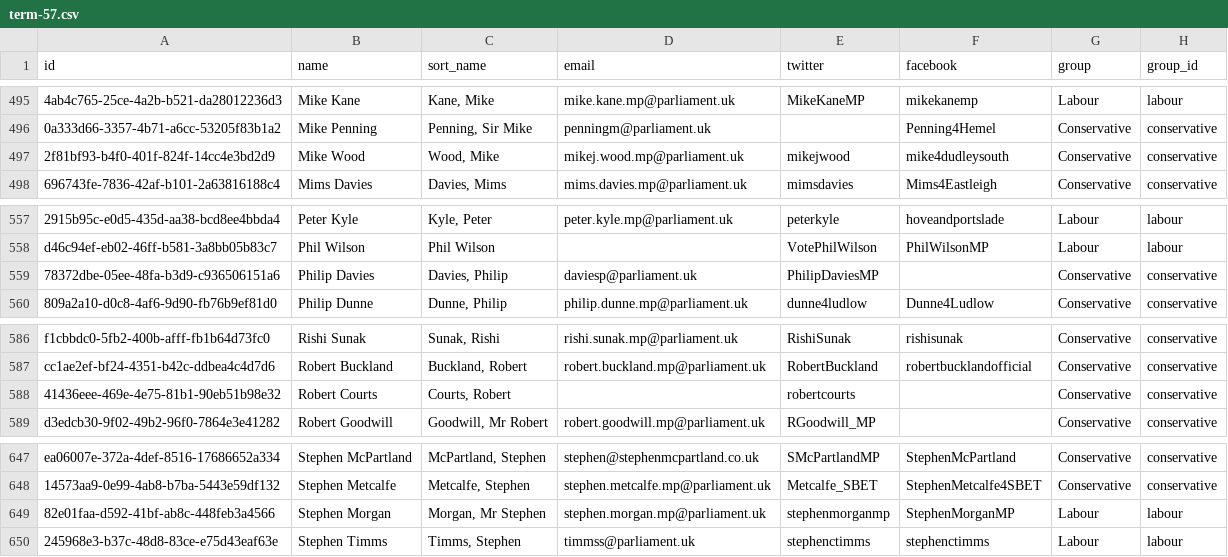
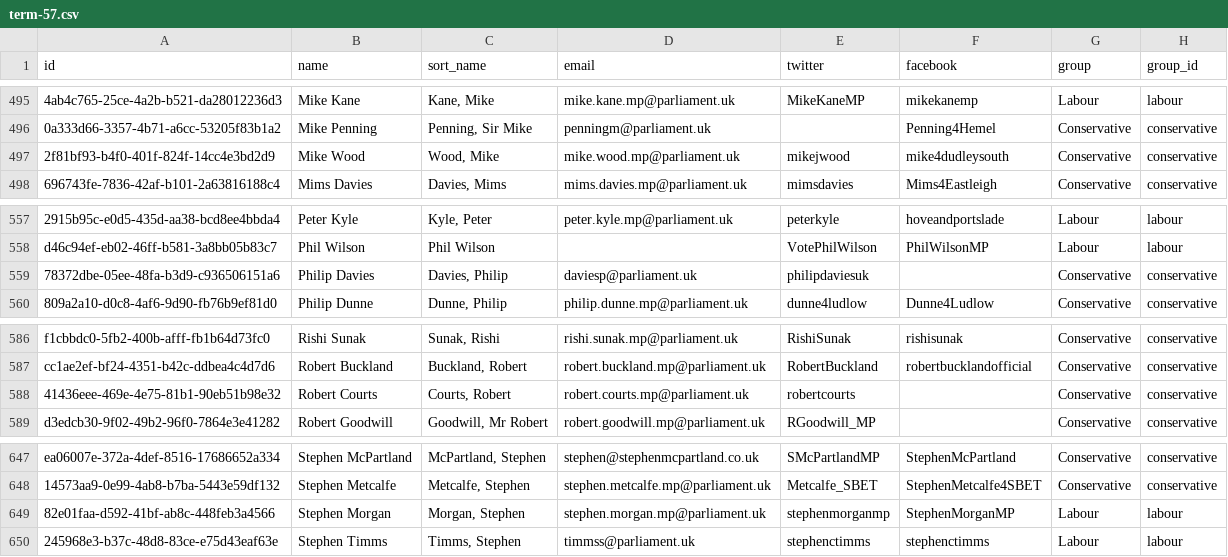
Before and after one commit to loudspeek/representa, a CSV file: data/UK/Commons/term-57.csv, drawn as a sheet; only a part is shown, gaps mark what is left out; the diff names each change by its address in the sheet, - before the commit and + after, or states it on an @@ line.

```diff
--- a/data/UK/Commons/term-57.csv
+++ b/data/UK/Commons/term-57.csv
-D497 (email): mikej.wood.mp@parliament.uk
+D497 (email): mike.wood.mp@parliament.uk
-E559 (twitter): PhilipDaviesMP
+E559 (twitter): philipdaviesuk
-D588 (email): (empty)
+D588 (email): robert.courts.mp@parliament.uk
-C649 (sort_name): Morgan, Mr Stephen
+C649 (sort_name): Morgan, Stephen
```
Also changed, not shown: data/UK/Commons/sources/parlparse/data.csv, data/UK/Commons/term-56.csv, 14 other files.
